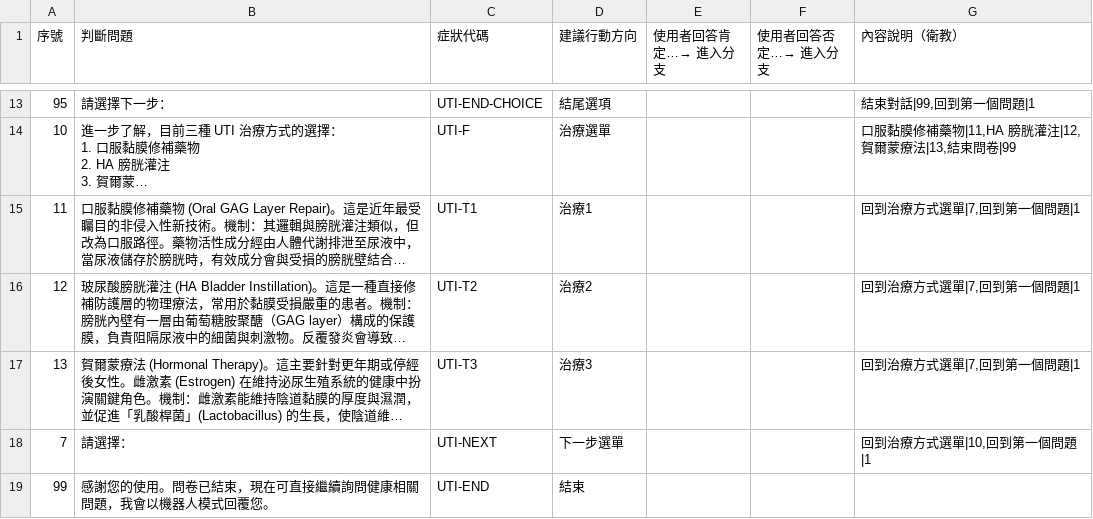
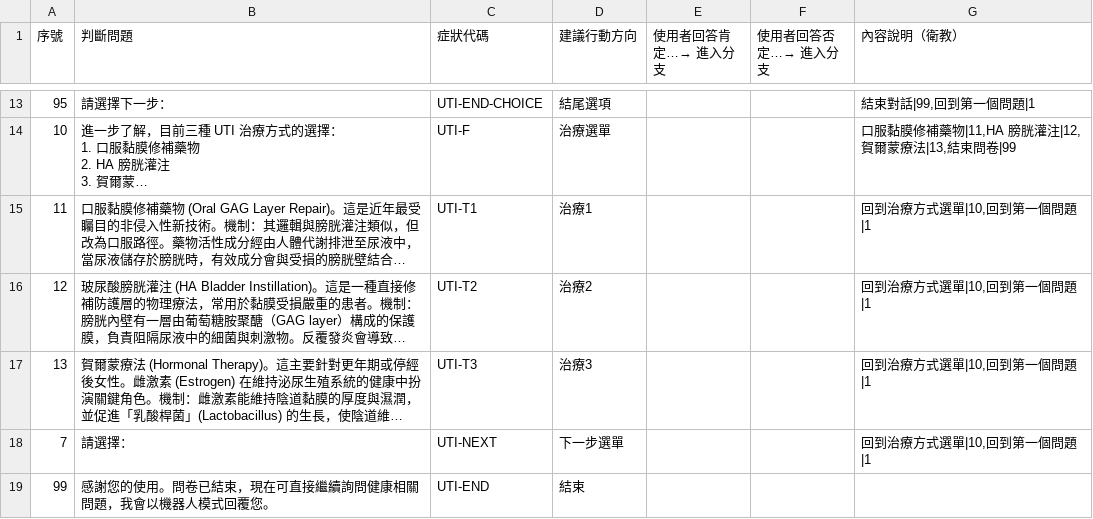
Before and after one commit to zeus-ordo/line-medical-bot, a CSV file: data/flow.csv, drawn as a sheet; only a part is shown, gaps mark what is left out; long unchanged cells end in …; the diff names each change by its address in the sheet, - before the commit and + after, or states it on an @@ line.

```diff
--- a/data/flow.csv
+++ b/data/flow.csv
-G15:G17 (內容說明（衛教）): 回到治療方式選單|7,回到第一個問題|1
+G15:G17 (內容說明（衛教）): 回到治療方式選單|10,回到第一個問題|1
```
Also changed, not shown: 1 other file.
